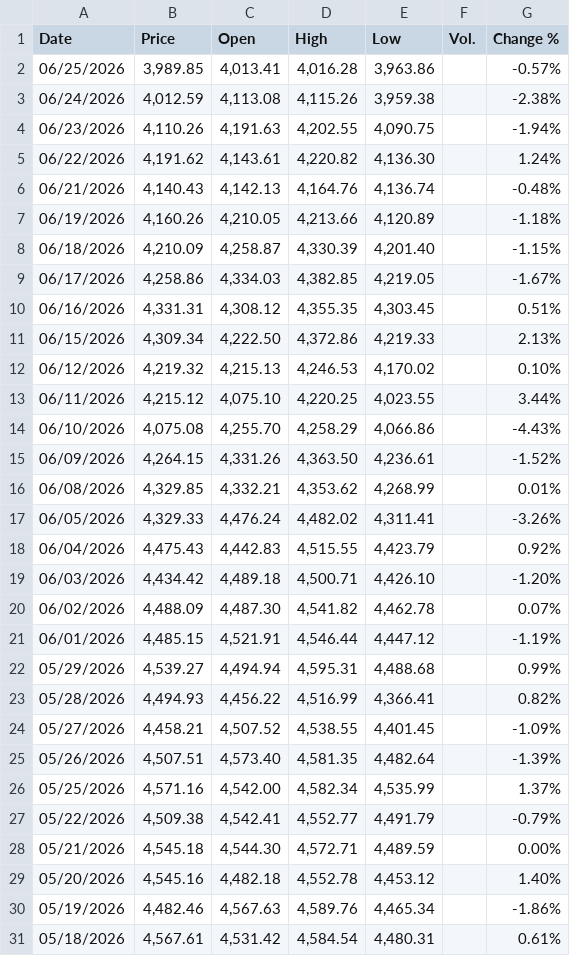
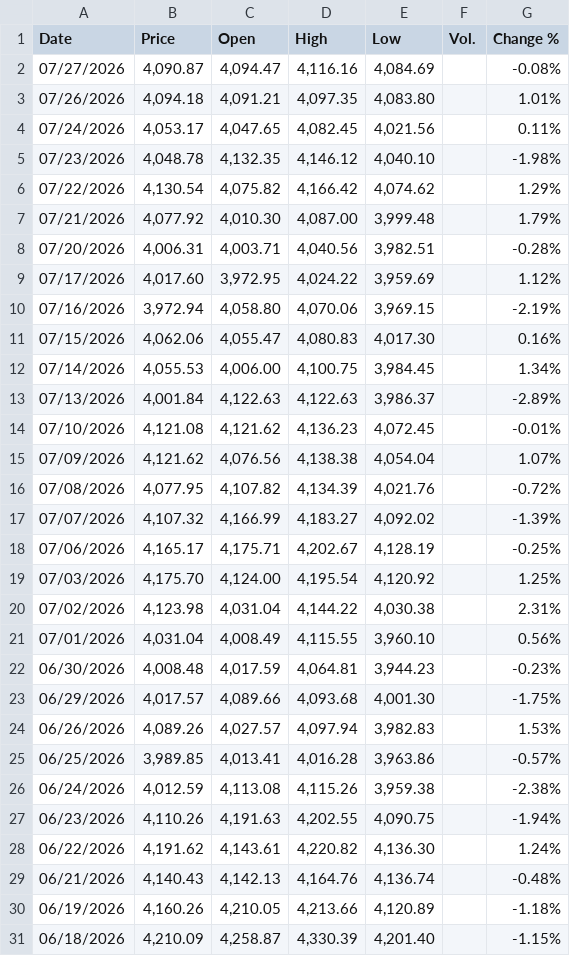
Before and after one commit to sherifomarsaleh/testahil, a CSV file: engine/raw_ohlc/XAU/GOLD.csv, drawn as a sheet; only a part is shown; the shorter side is filled out with more unchanged rows.

```diff
--- a/engine/raw_ohlc/XAU/GOLD.csv
+++ b/engine/raw_ohlc/XAU/GOLD.csv
@@ -1,2 +1,25 @@
 "Date","Price","Open","High","Low","Vol.","Change %"
+"07/27/2026","4,090.87","4,094.47","4,116.16","4,084.69","","-0.08%"
+"07/26/2026","4,094.18","4,091.21","4,097.35","4,083.80","","1.01%"
+"07/24/2026","4,053.17","4,047.65","4,082.45","4,021.56","","0.11%"
+"07/23/2026","4,048.78","4,132.35","4,146.12","4,040.10","","-1.98%"
+"07/22/2026","4,130.54","4,075.82","4,166.42","4,074.62","","1.29%"
+"07/21/2026","4,077.92","4,010.30","4,087.00","3,999.48","","1.79%"
+"07/20/2026","4,006.31","4,003.71","4,040.56","3,982.51","","-0.28%"
+"07/17/2026","4,017.60","3,972.95","4,024.22","3,959.69","","1.12%"
+"07/16/2026","3,972.94","4,058.80","4,070.06","3,969.15","","-2.19%"
+"07/15/2026","4,062.06","4,055.47","4,080.83","4,017.30","","0.16%"
+"07/14/2026","4,055.53","4,006.00","4,100.75","3,984.45","","1.34%"
+"07/13/2026","4,001.84","4,122.63","4,122.63","3,986.37","","-2.89%"
+"07/10/2026","4,121.08","4,121.62","4,136.23","4,072.45","","-0.01%"
+"07/09/2026","4,121.62","4,076.56","4,138.38","4,054.04","","1.07%"
+"07/08/2026","4,077.95","4,107.82","4,134.39","4,021.76","","-0.72%"
+"07/07/2026","4,107.32","4,166.99","4,183.27","4,092.02","","-1.39%"
+"07/06/2026","4,165.17","4,175.71","4,202.67","4,128.19","","-0.25%"
+"07/03/2026","4,175.70","4,124.00","4,195.54","4,120.92","","1.25%"
+"07/02/2026","4,123.98","4,031.04","4,144.22","4,030.38","","2.31%"
+"07/01/2026","4,031.04","4,008.49","4,115.55","3,960.10","","0.56%"
+"06/30/2026","4,008.48","4,017.59","4,064.81","3,944.23","","-0.23%"
+"06/29/2026","4,017.57","4,089.66","4,093.68","4,001.30","","-1.75%"
+"06/26/2026","4,089.26","4,027.57","4,097.94","3,982.83","","1.53%"
 "06/25/2026","3,989.85","4,013.41","4,016.28","3,963.86","","-0.57%"
```
Also changed, not shown: engine/panels/EG_OCDI_60d.csv, engine/panels/EG_ORHD_60d.csv, 6 other files.
